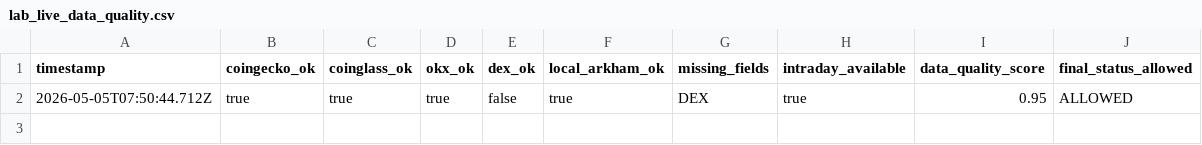
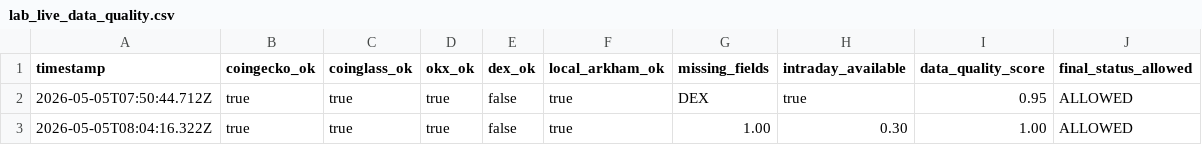
Before and after one commit to Xaxrich/okx-ai-quant-lab, a CSV file: data/altcoin/intelligence/lab/live/lab_live_data_quality.csv, drawn as a sheet; the diff names each change by its address in the sheet, - before the commit and + after, or states it on an @@ line.

Commit message:
fix: Phase 7B-Fix — LAB Live Monitor Metric Hardening
1. Liquidation fixed: 4h = latest candle only, 24h = sum of last 6 candles
   - liq_volume_4h, liq_volume_24h, long/short split both periods
   - liq_to_oi ratios for both 4h and 24h

2. OKX OI unit fixed: reads oiUsd directly (USD_DIRECT)
   - okx_oi_raw, okx_oi_ccy, okx_oi_usd_direct, okx_oi_unit
   - okx_vs_global_oi_ratio only computed when USD confirmed
   - OKX OI: $16.0M (not $704K — was reading raw contracts before)

3. Funding unit confirmed: CoinGlass returns decimal (0.09 = 9%)
   - funding_rate_raw, funding_rate_decimal, funding_rate_percent
   - funding_unit_status = CONFIRMED_DECIMAL

4. State machine: absolute extreme thresholds added
   - funding_abs_extreme: >=5%
   - oi_to_mcap_extreme: >=1.0
   - oi_change_24h_extreme: ratio >=30%
   - funding_streak_extreme: >=6 consecutive
   - State now upgrades to FUNDING_OVERHEATED when abs extreme detected

5. Data quality: core (CoinGecko+CoinGlass+OKX) vs context (DEX+Arkham)
   - final = core only (local Arkham does not inflate)
   - core DQ: 1.00, context: 0.30

6. Report: "directional entry" replaces "short entry"
   - upward/downward liquidation replaces long/short in report text

7. v2 Run: Price $2.22, 24h +20.8%, OI $364M, funding 9.05%
   - Main: LAB_FUNDING_OVERHEATED (HIGH) — correctly upgraded from BREAKOUT
   - OKX OI $16.0M (4.4% of global) — meaningful cross-check

```diff
--- a/data/altcoin/intelligence/lab/live/lab_live_data_quality.csv
+++ b/data/altcoin/intelligence/lab/live/lab_live_data_quality.csv
+row 3: 2026-05-05T08:04:16.322Z | true | true | true | false | true | 1.00 | 0.30 | 1.00 | ALLOWED
```
Also changed, not shown: 5 other files.
